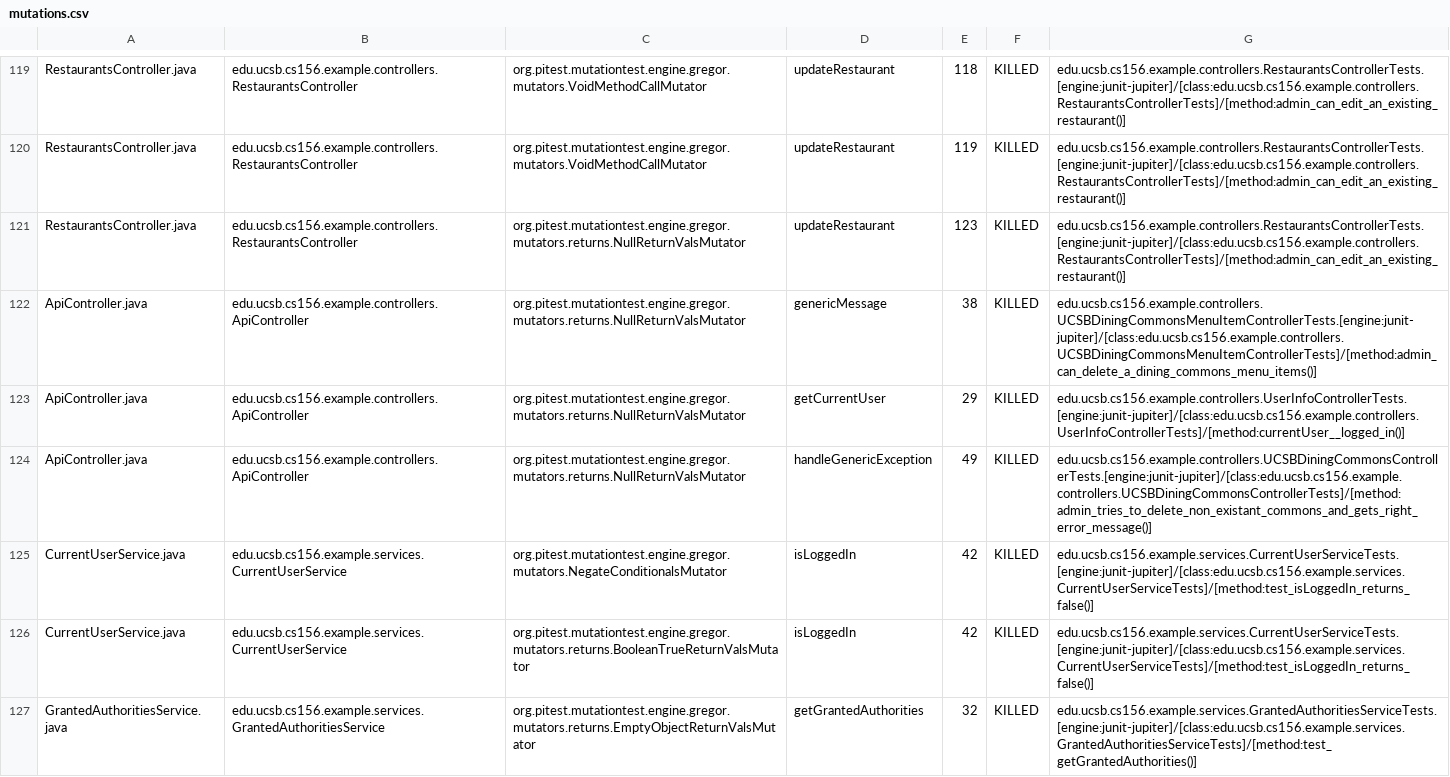
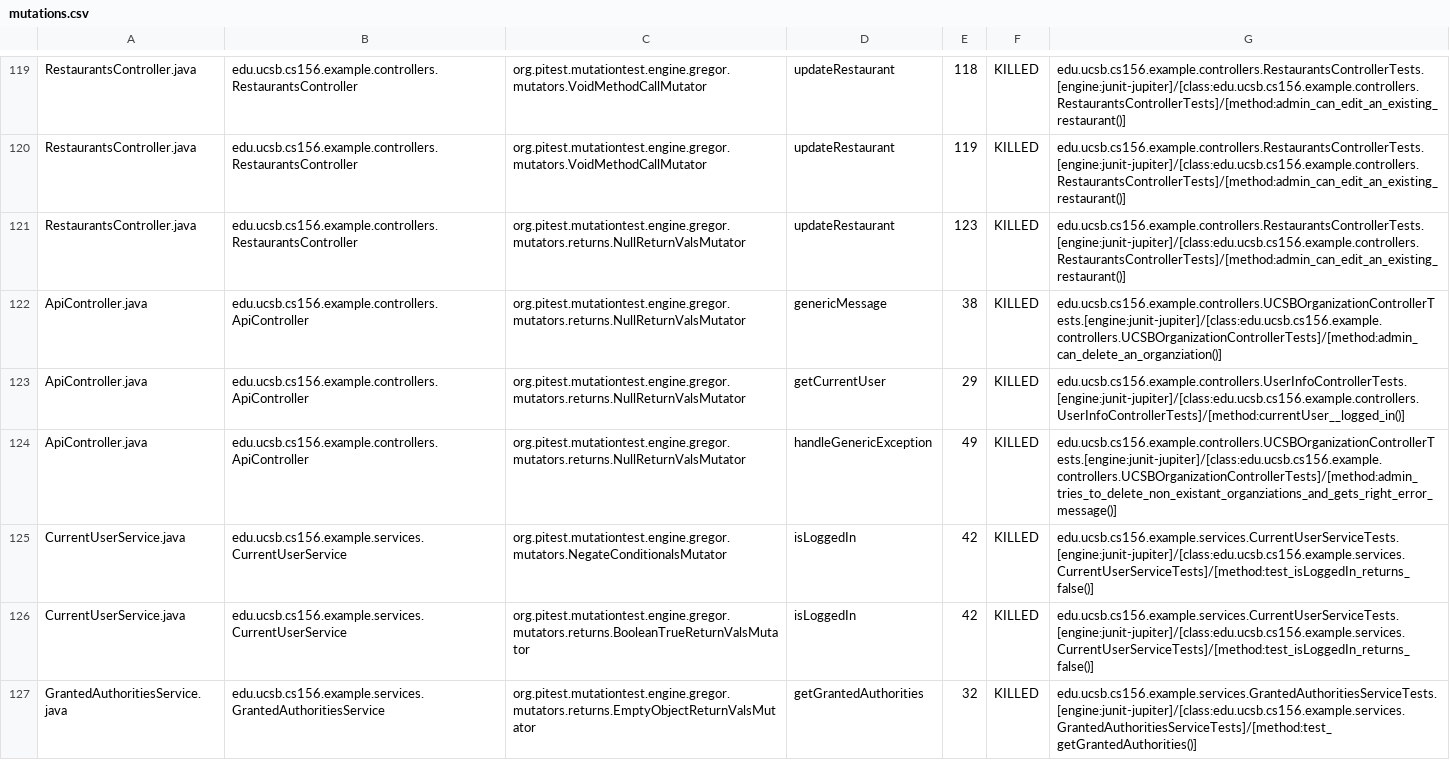
Before and after one commit to ucsb-cs156-s24/team03-s24-5pm-7, a CSV file: prs/73/pitest/mutations.csv, drawn as a sheet; only a part is shown, gaps mark what is left out.

Commit message:
Deploying to gh-pages from @ ucsb-cs156-s24/team03-s24-5pm-7@881ecf0b38ed0404f0054ba299f196c24422db4c 🚀

```diff
--- a/prs/73/pitest/mutations.csv
+++ b/prs/73/pitest/mutations.csv
@@ -121,5 +121,5 @@ RestaurantsController.java,edu.ucsb.cs156.example.controllers.RestaurantsControl
 RestaurantsController.java,edu.ucsb.cs156.example.controllers.RestaurantsController,org.pitest.mutationtest.engine.gregor.mutators.returns.NullReturnValsMutator,updateRestaurant,123,KILLED,edu.ucsb.cs156.example.controllers.RestaurantsControllerTests.[engine:junit-jupiter]/[class:edu.ucsb.cs156.example.controllers.RestaurantsControllerTests]/[method:admin_can_edit_an_existing_restaurant()]
-ApiController.java,edu.ucsb.cs156.example.controllers.ApiController,org.pitest.mutationtest.engine.gregor.mutators.returns.NullReturnValsMutator,genericMessage,38,KILLED,edu.ucsb.cs156.example.controllers.UCSBDiningCommonsMenuItemControllerTests.[engine:junit-jupiter]/[class:edu.ucsb.cs156.example.controllers.UCSBDiningCommonsMenuItemControllerTests]/[method:admin_can_delete_a_dining_commons_menu_items()]
+ApiController.java,edu.ucsb.cs156.example.controllers.ApiController,org.pitest.mutationtest.engine.gregor.mutators.returns.NullReturnValsMutator,genericMessage,38,KILLED,edu.ucsb.cs156.example.controllers.UCSBOrganizationControllerTests.[engine:junit-jupiter]/[class:edu.ucsb.cs156.example.controllers.UCSBOrganizationControllerTests]/[method:admin_can_delete_an_organziation()]
 ApiController.java,edu.ucsb.cs156.example.controllers.ApiController,org.pitest.mutationtest.engine.gregor.mutators.returns.NullReturnValsMutator,getCurrentUser,29,KILLED,edu.ucsb.cs156.example.controllers.UserInfoControllerTests.[engine:junit-jupiter]/[class:edu.ucsb.cs156.example.controllers.UserInfoControllerTests]/[method:currentUser__logged_in()]
-ApiController.java,edu.ucsb.cs156.example.controllers.ApiController,org.pitest.mutationtest.engine.gregor.mutators.returns.NullReturnValsMutator,handleGenericException,49,KILLED,edu.ucsb.cs156.example.controllers.UCSBDiningCommonsControllerTests.[engine:junit-jupiter]/[class:edu.ucsb.cs156.example.controllers.UCSBDiningCommonsControllerTests]/[method:admin_tries_to_delete_non_existant_commons_and_gets_right_error_message()]
+ApiController.java,edu.ucsb.cs156.example.controllers.ApiController,org.pitest.mutationtest.engine.gregor.mutators.returns.NullReturnValsMutator,handleGenericException,49,KILLED,edu.ucsb.cs156.example.controllers.UCSBOrganizationControllerTests.[engine:junit-jupiter]/[class:edu.ucsb.cs156.example.controllers.UCSBOrganizationControllerTests]/[method:admin_tries_to_delete_non_existant_organziations_and_gets_right_error_message()]
 CurrentUserService.java,edu.ucsb.cs156.example.services.CurrentUserService,org.pitest.mutationtest.engine.gregor.mutators.NegateConditionalsMutator,isLoggedIn,42,KILLED,edu.ucsb.cs156.example.services.CurrentUserServiceTests.[engine:junit-jupiter]/[class:edu.ucsb.cs156.example.services.CurrentUserServiceTests]/[method:test_isLoggedIn_returns_false()]
```
Also changed, not shown: 16 other files.
